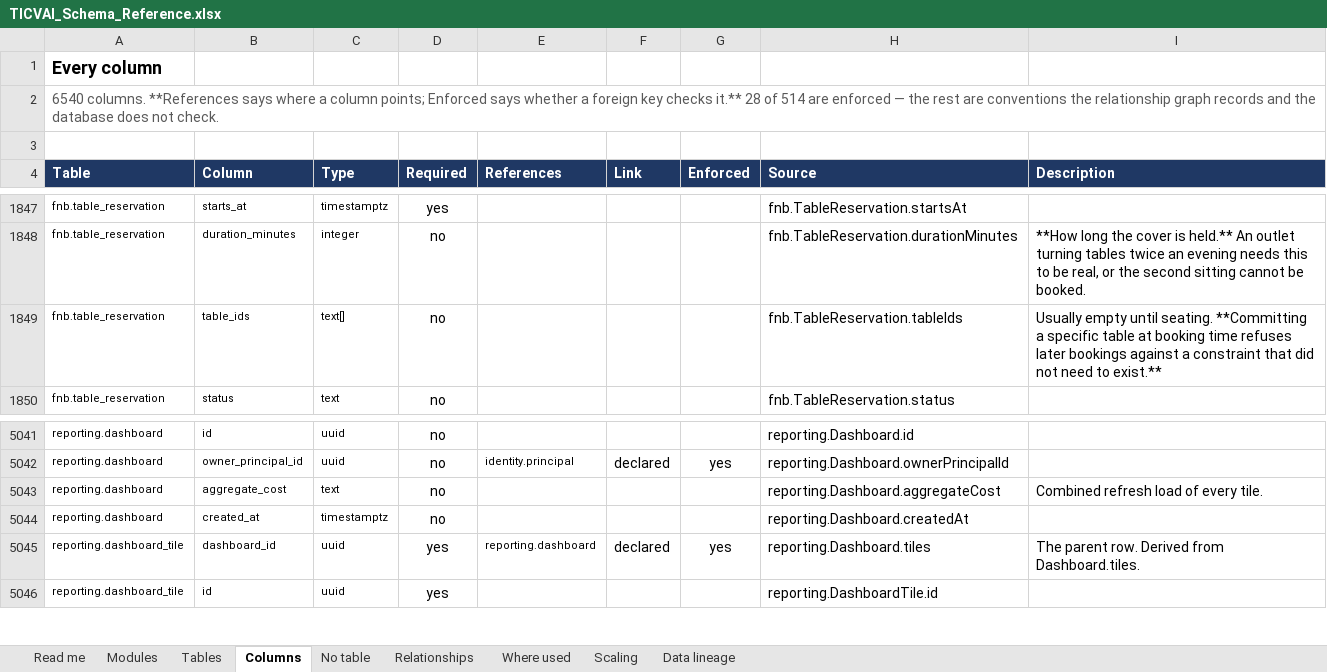
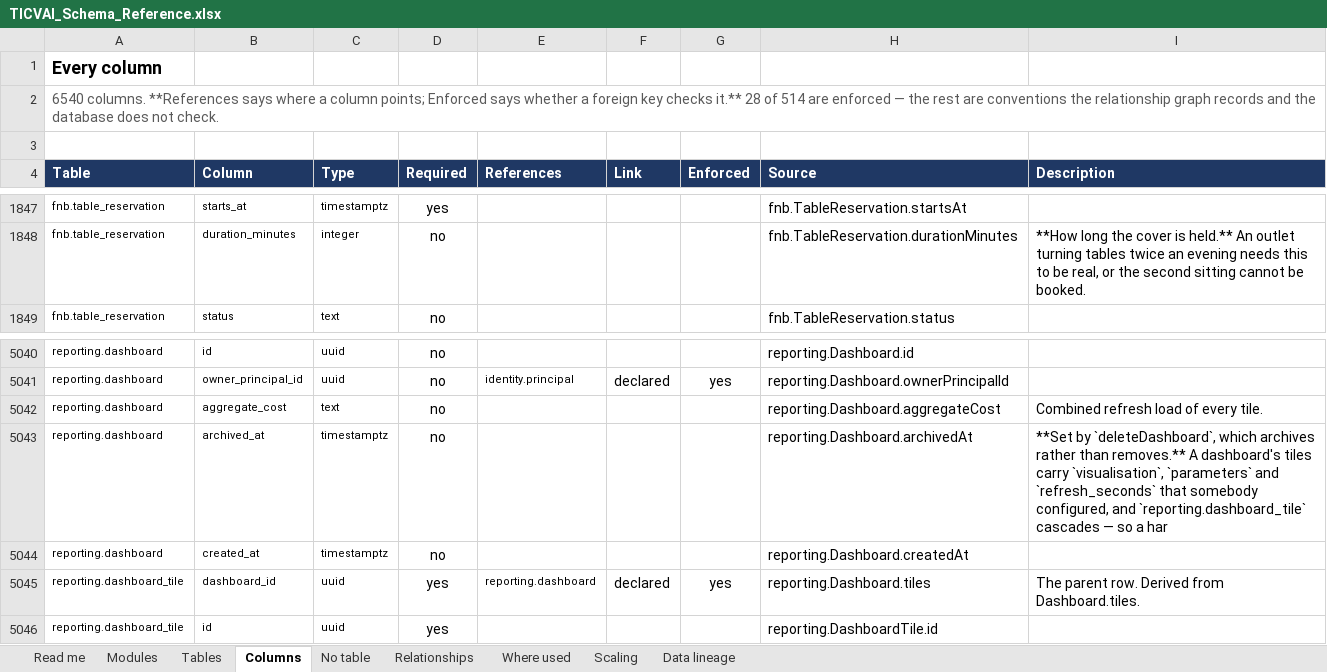
Before and after one commit to Diretide298/Solution_Architecture, an Excel workbook: ticvai/handoff/TICVAI_Schema_Reference.xlsx, sheet Columns, drawn as a sheet; only a part is shown, gaps mark what is left out; values as stored, in another font and other column widths than the file's, no borders; removed rows and columns are numbered as before the commit, all else as after; the diff names each change by its address in the sheet, - before the commit and + after, or states it on an @@ line.

```diff
--- a/ticvai/handoff/TICVAI_Schema_Reference.xlsx (sheet Columns)
+++ b/ticvai/handoff/TICVAI_Schema_Reference.xlsx (sheet Columns)
-row 1849: fnb.table_reservation | table_ids | text[] | no |  |  |  | fnb.TableReservation.tableIds | Usually empty until seating. **Committing a specific table at booking time refuses later bookings against a constraint that did not need to exist.**
+row 5043: reporting.dashboard | archived_at | timestamptz | no |  |  |  | reporting.Dashboard.archivedAt | **Set by `deleteDashboard`, which archives rather than removes.** A dashboard's tiles carry `visualisation`, `parameters` and `refresh_seconds` that somebody configured, and `reporting.dashboard_tile` cascades — so a har
```
Also changed, not shown: sheet Data lineage, sheet Tables, sheet Scaling, sheet Read me, ticvai/handoff/TICVAI_Schema_Merge_Tasks.xlsx, ticvai/handoff/TICVAI_Services_and_Data_Segregation.xlsx, 38 other files.
